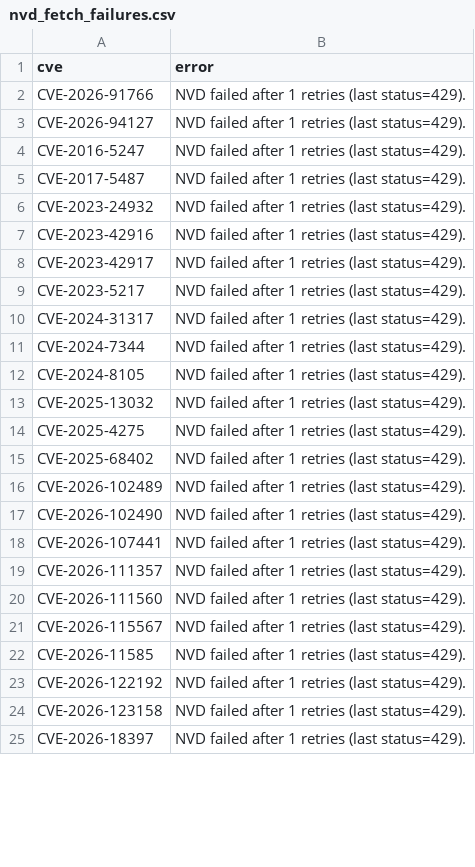
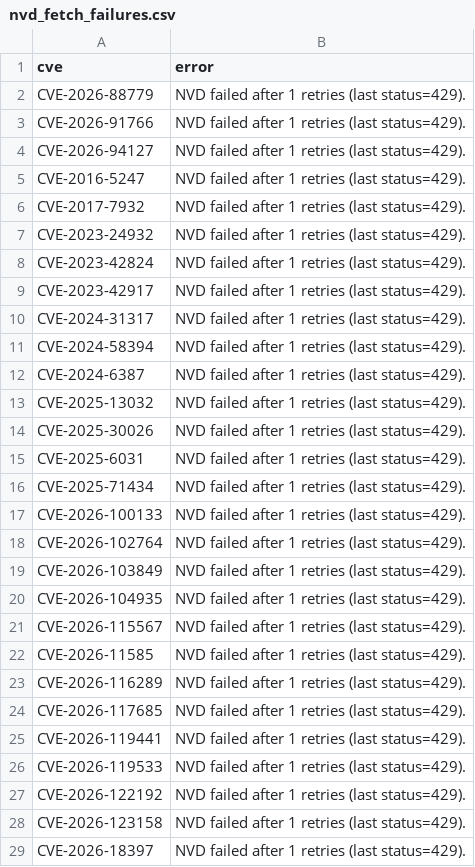
Before and after one commit to therohantilwani/Reddit_CVE_detection, a CSV file: data/nvd_fetch_failures.csv, drawn as a sheet; only a part is shown; the diff covers the shown part only.

```diff
--- a/data/nvd_fetch_failures.csv
+++ b/data/nvd_fetch_failures.csv
@@ -1,2 +1,3 @@
 cve,error
+CVE-2026-88779,NVD failed after 1 retries (last status=429).
 CVE-2026-91766,NVD failed after 1 retries (last status=429).
@@ -4,20 +5,23 @@ CVE-2026-94127,NVD failed after 1 retries (last status=429).
 CVE-2016-5247,NVD failed after 1 retries (last status=429).
-CVE-2017-5487,NVD failed after 1 retries (last status=429).
+CVE-2017-7932,NVD failed after 1 retries (last status=429).
 CVE-2023-24932,NVD failed after 1 retries (last status=429).
-CVE-2023-42916,NVD failed after 1 retries (last status=429).
+CVE-2023-42824,NVD failed after 1 retries (last status=429).
 CVE-2023-42917,NVD failed after 1 retries (last status=429).
-CVE-2023-5217,NVD failed after 1 retries (last status=429).
 CVE-2024-31317,NVD failed after 1 retries (last status=429).
-CVE-2024-7344,NVD failed after 1 retries (last status=429).
-CVE-2024-8105,NVD failed after 1 retries (last status=429).
+CVE-2024-58394,NVD failed after 1 retries (last status=429).
+CVE-2024-6387,NVD failed after 1 retries (last status=429).
 CVE-2025-13032,NVD failed after 1 retries (last status=429).
-CVE-2025-4275,NVD failed after 1 retries (last status=429).
-CVE-2025-68402,NVD failed after 1 retries (last status=429).
-CVE-2026-102489,NVD failed after 1 retries (last status=429).
-CVE-2026-102490,NVD failed after 1 retries (last status=429).
-CVE-2026-107441,NVD failed after 1 retries (last status=429).
-CVE-2026-111357,NVD failed after 1 retries (last status=429).
-CVE-2026-111560,NVD failed after 1 retries (last status=429).
+CVE-2025-30026,NVD failed after 1 retries (last status=429).
+CVE-2025-6031,NVD failed after 1 retries (last status=429).
+CVE-2025-71434,NVD failed after 1 retries (last status=429).
+CVE-2026-100133,NVD failed after 1 retries (last status=429).
+CVE-2026-102764,NVD failed after 1 retries (last status=429).
+CVE-2026-103849,NVD failed after 1 retries (last status=429).
+CVE-2026-104935,NVD failed after 1 retries (last status=429).
 CVE-2026-115567,NVD failed after 1 retries (last status=429).
 CVE-2026-11585,NVD failed after 1 retries (last status=429).
+CVE-2026-116289,NVD failed after 1 retries (last status=429).
+CVE-2026-117685,NVD failed after 1 retries (last status=429).
+CVE-2026-119441,NVD failed after 1 retries (last status=429).
+CVE-2026-119533,NVD failed after 1 retries (last status=429).
 CVE-2026-122192,NVD failed after 1 retries (last status=429).
```
Also changed, not shown: 16 added rows, 4 removed rows and 13 edited cells elsewhere in this file, data/cve_summary.csv, data/reddit_cve_key_audit.csv, 3 other files.
